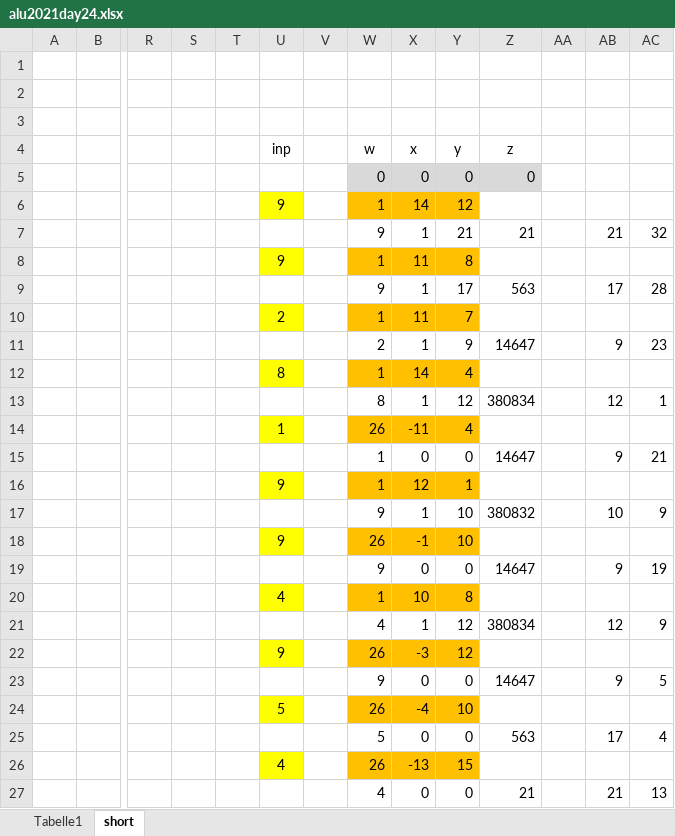
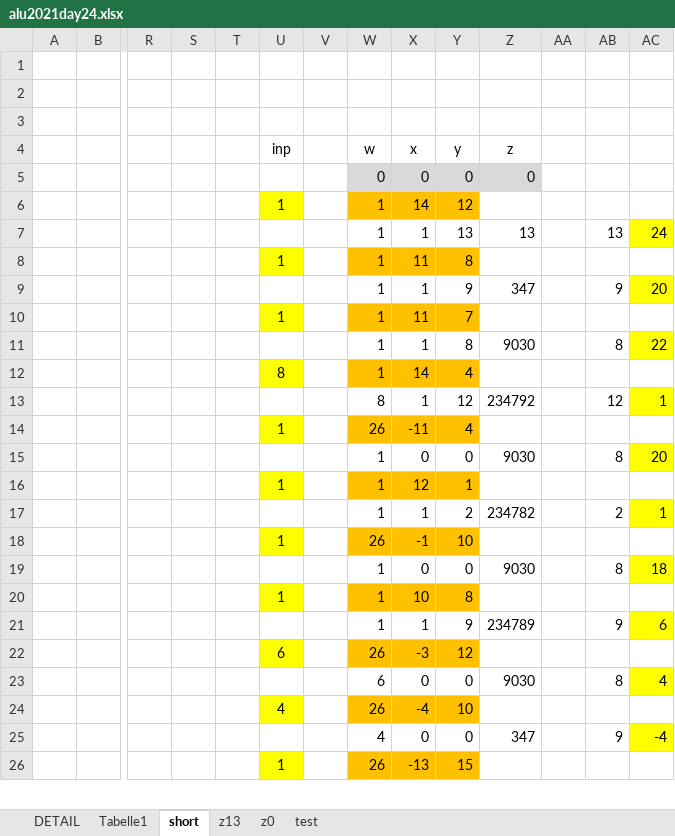
Before and after one commit to ferenc-hechler/AdventOfCode, an Excel workbook: 2021day24/alu2021day24.xlsx, sheet short, drawn as a sheet; only a part is shown, gaps mark what is left out; values as stored, in another font and other column widths than the file's, no borders; removed rows and columns are numbered as before the commit, all else as after; rows hold the shown columns only; the diff covers the shown part only; the diff names each change by its address in the sheet, - before the commit and + after, or states it on an @@ line.

```diff
--- a/2021day24/alu2021day24.xlsx (sheet short)
+++ b/2021day24/alu2021day24.xlsx (sheet short)
+sheet tab: DETAIL
+sheet tab: z13
+sheet tab: z0
+sheet tab: test
-U6 (inp): 9
+U6 (inp): 1
-row 7:  |  |  |  |  |  |  | 9 | 1 | 21 | 21 |  | 21 | 32
+row 7:  |  |  |  |  |  |  | 1 | 1 | 13 | 13 |  | 13 | 24
-U8 (inp): 9
+U8 (inp): 1
-row 9:  |  |  |  |  |  |  | 9 | 1 | 17 | 563 |  | 17 | 28
+row 9:  |  |  |  |  |  |  | 1 | 1 | 9 | 347 |  | 9 | 20
-U10 (inp): 2
+U10 (inp): 1
-row 11:  |  |  |  |  |  |  | 2 | 1 | 9 | 14647 |  | 9 | 23
+row 11:  |  |  |  |  |  |  | 1 | 1 | 8 | 9030 |  | 8 | 22
-Z13 (z): 380834
+Z13 (z): 234792
-AC13 fill: none
+AC13 fill: #FFFF00
-Z15 (z): 14647
+Z15 (z): 9030
-AB15: 9
+AB15: 8
-AC15: 21
+AC15: 20
-AC15 fill: none
+AC15 fill: #FFFF00
-U16 (inp): 9
+U16 (inp): 1
-row 17:  |  |  |  |  |  |  | 9 | 1 | 10 | 380832 |  | 10 | 9
+row 17:  |  |  |  |  |  |  | 1 | 1 | 2 | 234782 |  | 2 | 1
-U18 (inp): 9
+U18 (inp): 1
-row 19:  |  |  |  |  |  |  | 9 | 0 | 0 | 14647 |  | 9 | 19
+row 19:  |  |  |  |  |  |  | 1 | 0 | 0 | 9030 |  | 8 | 18
-U20 (inp): 4
+U20 (inp): 1
-row 21:  |  |  |  |  |  |  | 4 | 1 | 12 | 380834 |  | 12 | 9
+row 21:  |  |  |  |  |  |  | 1 | 1 | 9 | 234789 |  | 9 | 6
-U22 (inp): 9
+U22 (inp): 6
-row 23:  |  |  |  |  |  |  | 9 | 0 | 0 | 14647 |  | 9 | 5
+row 23:  |  |  |  |  |  |  | 6 | 0 | 0 | 9030 |  | 8 | 4
-U24 (inp): 5
+U24 (inp): 4
-row 25:  |  |  |  |  |  |  | 5 | 0 | 0 | 563 |  | 17 | 4
+row 25:  |  |  |  |  |  |  | 4 | 0 | 0 | 347 |  | 9 | -4
-U26 (inp): 4
+U26 (inp): 1
-row 27:  |  |  |  |  |  |  | 4 | 0 | 0 | 21 |  | 21 | 13
```
Also changed, not shown: 4 added rows, 3 removed rows and 3 edited cells elsewhere in this sheet, 1 other file.
